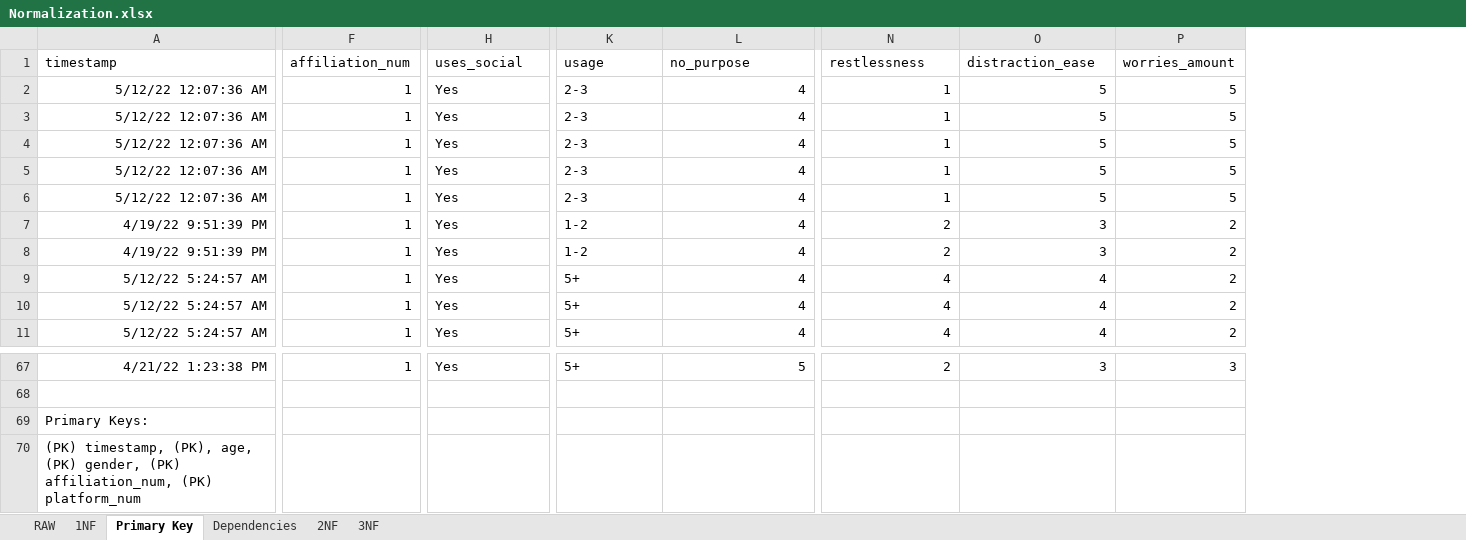
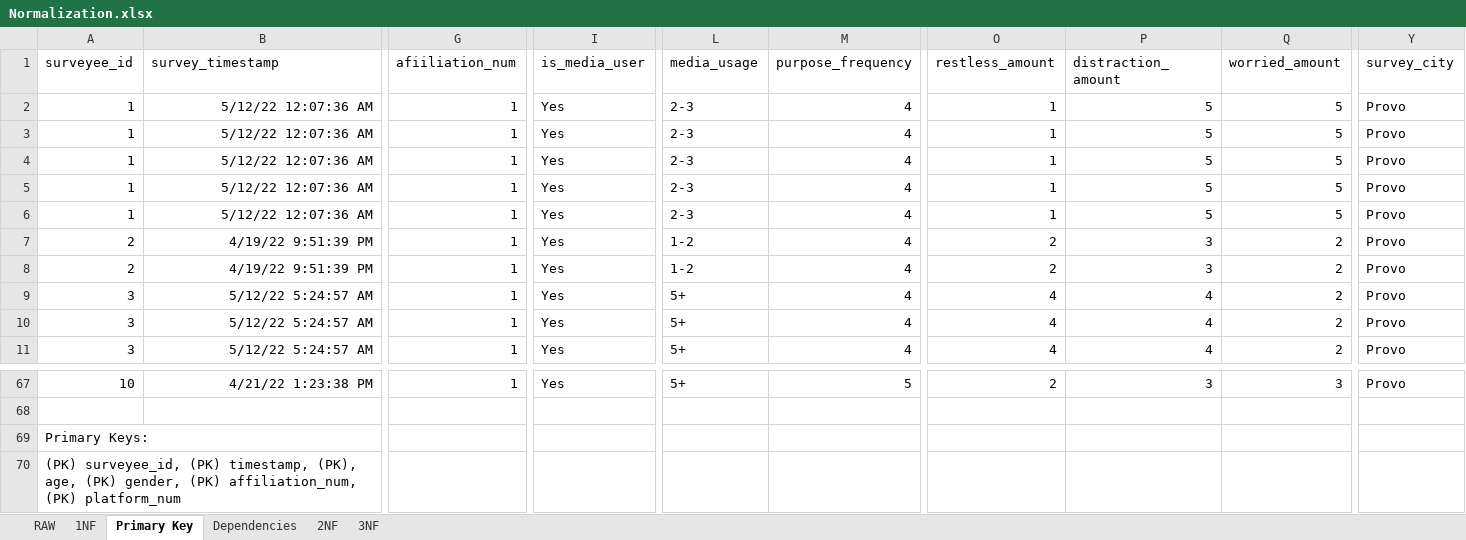
Before and after one commit to ISINTEX42/INTEX, an Excel workbook: Deliverables/Normalization.xlsx, sheet Primary Key, drawn as a sheet; only a part is shown, gaps mark what is left out; values as stored, in another font and other column widths than the file's, no borders; removed rows and columns are numbered as before the commit, all else as after; the diff covers the shown part only; the diff names each change by its address in the sheet, - before the commit and + after, or states it on an @@ line.

```diff
--- a/Deliverables/Normalization.xlsx (sheet Primary Key)
+++ b/Deliverables/Normalization.xlsx (sheet Primary Key)
+column A (surveyee_id), rows 2-11: 1 | 1 | 1 | 1 | 1 | 2 | 2 | 3 | 3 | 3; rows 67-70: 10 |  | Primary Keys: | (PK) surveyee_id, (PK) timestamp, (PK), age, (PK) gender, (PK) affiliation_num, (PK) platform_num
+column Y (survey_city), rows 2-11: all Provo; row 67: Provo
-B1: timestamp
+B1: survey_timestamp
-G1: affiliation_num
+G1: afiiliation_num
-I1: uses_social
+I1: is_media_user
-L1: usage
+L1: media_usage
-M1: no_purpose
+M1: purpose_frequency
-O1: restlessness
+O1: restless_amount
-P1: distraction_ease
+P1: distraction_amount
-Q1: worries_amount
+Q1: worried_amount
-B69 (survey_timestamp): Primary Keys:
+B69 (survey_timestamp): (empty)
-B70 (survey_timestamp): (PK) timestamp, (PK), age, (PK) gender, (PK) affiliation_num, (PK) platform_num
+B70 (survey_timestamp): (empty)
-A70:E70 merged
```
Also changed, not shown: 4 edited cells elsewhere in this sheet, sheet 3NF, sheet Dependencies, sheet 2NF, sheet 1NF, 8 other files.
